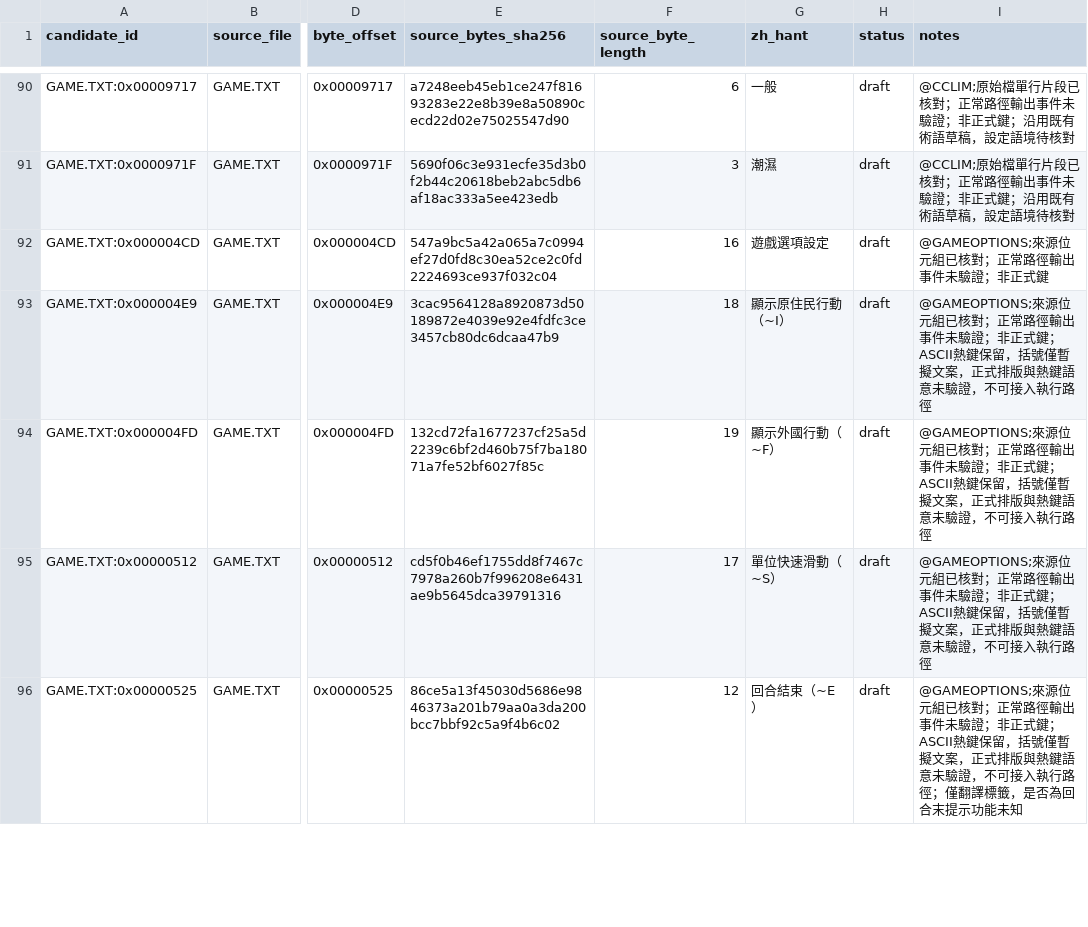
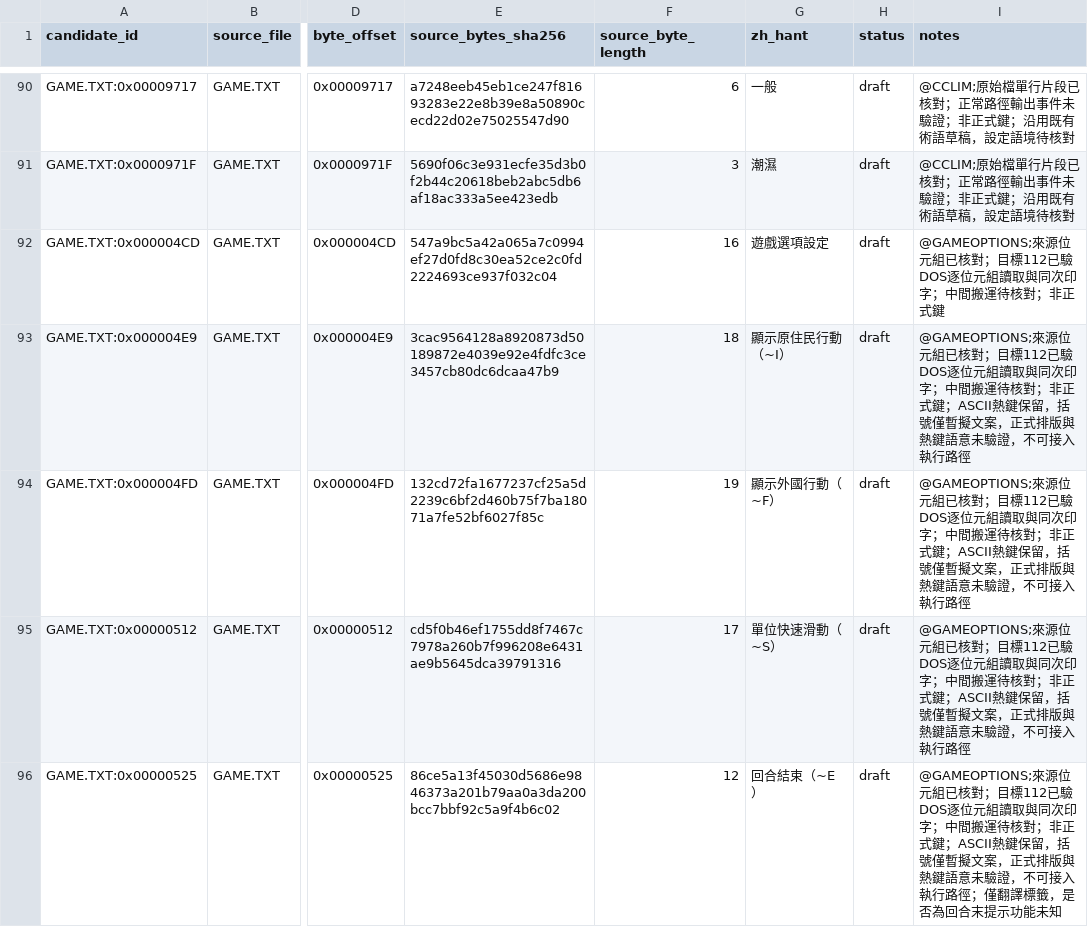
Before and after one commit to wicanr2/colonization_cht, a TSV file: text/draft.zh-Hant.tsv, drawn as a sheet; only a part is shown, gaps mark what is left out; the diff covers the shown part only; the diff names each change by its address in the sheet, - before the commit and + after, or states it on an @@ line.

Commit message:
re: trace game options text through original DOS parser

```diff
--- a/text/draft.zh-Hant.tsv
+++ b/text/draft.zh-Hant.tsv
-I92 (notes): …已核對；正常路徑輸出事件未驗證；非正式…
+I92 (notes): …已核對；目標112已驗DOS逐位元組讀取與同次印字；中間搬運待核對；非正式…
-I93:I95 (notes): …已核對；正常路徑輸出事件未驗證；非正式…
+I93:I95 (notes): …已核對；目標112已驗DOS逐位元組讀取與同次印字；中間搬運待核對；非正式…
-I96 (notes): …已核對；正常路徑輸出事件未驗證；非正式…
+I96 (notes): …已核對；目標112已驗DOS逐位元組讀取與同次印字；中間搬運待核對；非正式…
```
Also changed, not shown: 4 edited cells elsewhere in this file, 9 other files.
